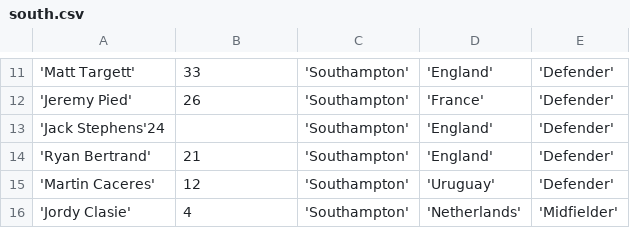
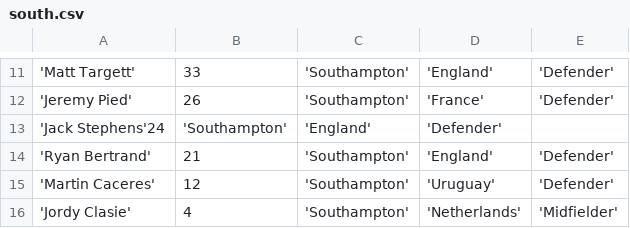
Before and after one commit to omidkv/Database, a CSV file: instertFake/south.csv, drawn as a sheet; only a part is shown, gaps mark what is left out.

```diff
--- a/instertFake/south.csv
+++ b/instertFake/south.csv
@@ -12,3 +12,3 @@
 'Jeremy Pied',26,'Southampton','France','Defender'
-'Jack Stephens'24,,'Southampton','England','Defender'
+'Jack Stephens'24,'Southampton','England','Defender'
 'Ryan Bertrand',21,'Southampton','England','Defender'
```
Also changed, not shown: 5 other files.
